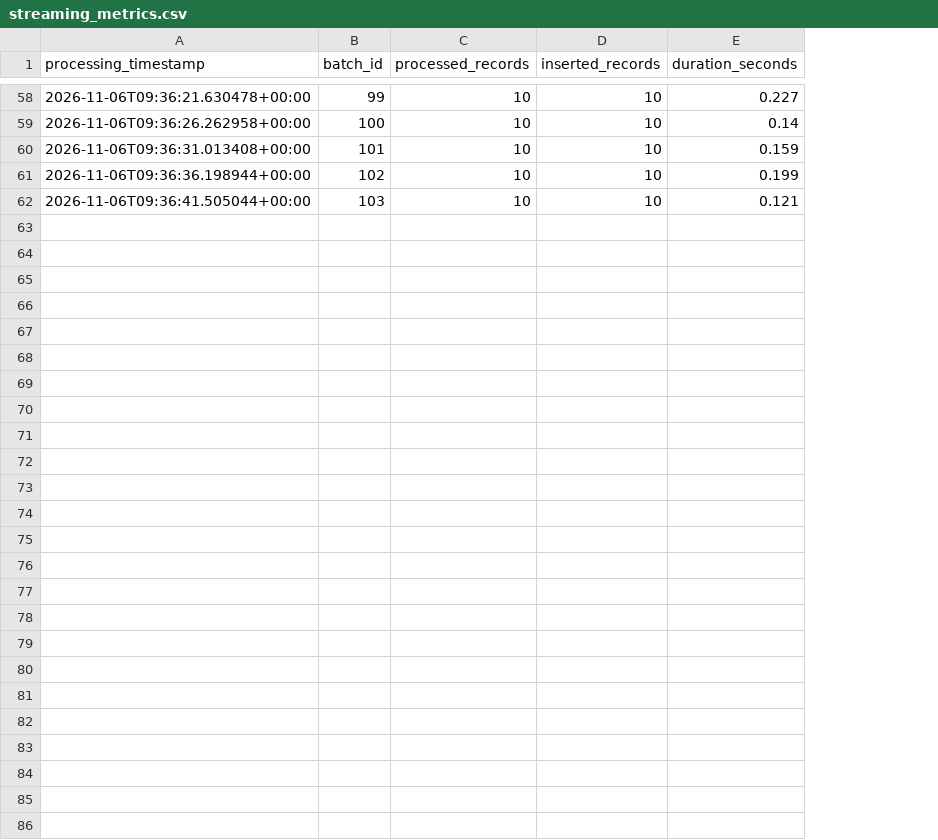
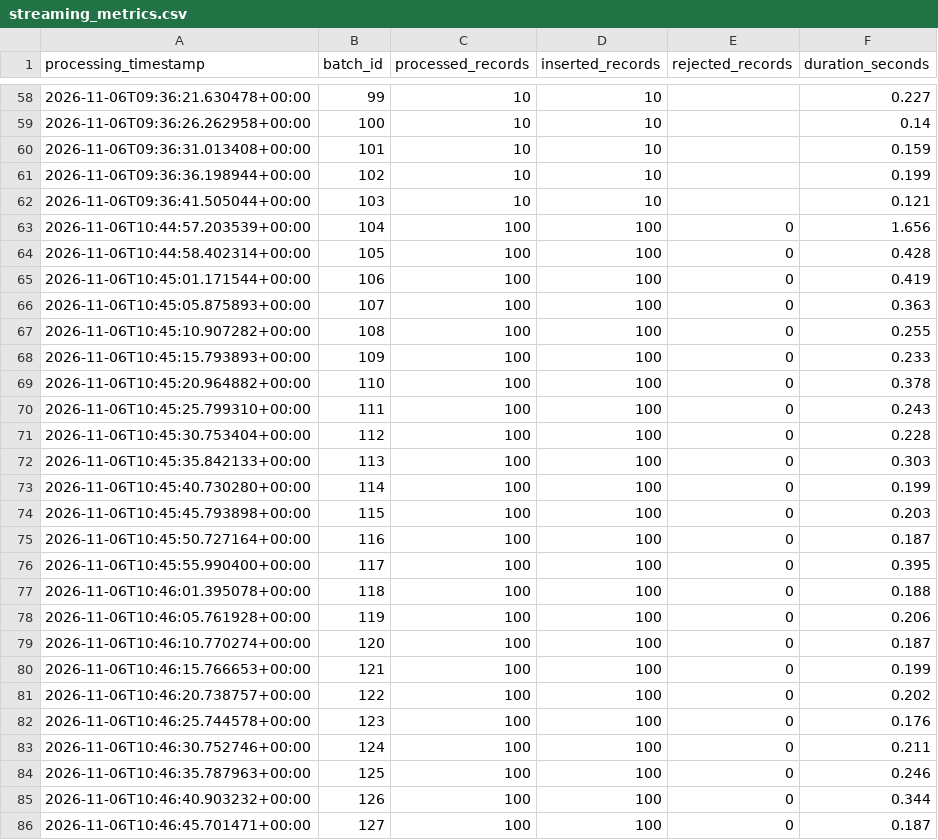
Before and after one commit to MugaboVedaste/Real-Time-Data-Ingestion, a CSV file: reports/streaming_metrics.csv, drawn as a sheet; only a part is shown, gaps mark what is left out; the diff names each change by its address in the sheet, - before the commit and + after, or states it on an @@ line.

Commit message:
Harden pipeline, add tests, metrics and one-command launcher
- Fix crash on malformed timestamps (try_to_timestamp) and count rejected rows
- Write generator files atomically; add CLI flags for load testing
- Add CHECK constraints and indexes to the table; add missing deliverables
- Add generator and transformation tests (6 -> 24) and an expected-vs-actual test plan
- Add measure_performance.py and run_pipeline.py; re-measure and correct the report
- Update README and docs

```diff
--- a/reports/streaming_metrics.csv
+++ b/reports/streaming_metrics.csv
+column E (rejected_records), empty
+row 63: 2026-11-06T10:44:57.203539+00:00 | 104 | 100 | 100 | 0 | 1.656
+row 64: 2026-11-06T10:44:58.402314+00:00 | 105 | 100 | 100 | 0 | 0.428
+row 65: 2026-11-06T10:45:01.171544+00:00 | 106 | 100 | 100 | 0 | 0.419
+row 66: 2026-11-06T10:45:05.875893+00:00 | 107 | 100 | 100 | 0 | 0.363
+row 67: 2026-11-06T10:45:10.907282+00:00 | 108 | 100 | 100 | 0 | 0.255
+row 68: 2026-11-06T10:45:15.793893+00:00 | 109 | 100 | 100 | 0 | 0.233
+row 69: 2026-11-06T10:45:20.964882+00:00 | 110 | 100 | 100 | 0 | 0.378
+row 70: 2026-11-06T10:45:25.799310+00:00 | 111 | 100 | 100 | 0 | 0.243
+row 71: 2026-11-06T10:45:30.753404+00:00 | 112 | 100 | 100 | 0 | 0.228
+row 72: 2026-11-06T10:45:35.842133+00:00 | 113 | 100 | 100 | 0 | 0.303
+row 73: 2026-11-06T10:45:40.730280+00:00 | 114 | 100 | 100 | 0 | 0.199
+row 74: 2026-11-06T10:45:45.793898+00:00 | 115 | 100 | 100 | 0 | 0.203
+row 75: 2026-11-06T10:45:50.727164+00:00 | 116 | 100 | 100 | 0 | 0.187
+row 76: 2026-11-06T10:45:55.990400+00:00 | 117 | 100 | 100 | 0 | 0.395
+row 77: 2026-11-06T10:46:01.395078+00:00 | 118 | 100 | 100 | 0 | 0.188
+row 78: 2026-11-06T10:46:05.761928+00:00 | 119 | 100 | 100 | 0 | 0.206
+row 79: 2026-11-06T10:46:10.770274+00:00 | 120 | 100 | 100 | 0 | 0.187
+row 80: 2026-11-06T10:46:15.766653+00:00 | 121 | 100 | 100 | 0 | 0.199
+row 81: 2026-11-06T10:46:20.738757+00:00 | 122 | 100 | 100 | 0 | 0.202
+row 82: 2026-11-06T10:46:25.744578+00:00 | 123 | 100 | 100 | 0 | 0.176
+row 83: 2026-11-06T10:46:30.752746+00:00 | 124 | 100 | 100 | 0 | 0.211
+row 84: 2026-11-06T10:46:35.787963+00:00 | 125 | 100 | 100 | 0 | 0.246
+row 85: 2026-11-06T10:46:40.903232+00:00 | 126 | 100 | 100 | 0 | 0.344
+row 86: 2026-11-06T10:46:45.701471+00:00 | 127 | 100 | 100 | 0 | 0.187
```
Also changed, not shown: 15 other files.
